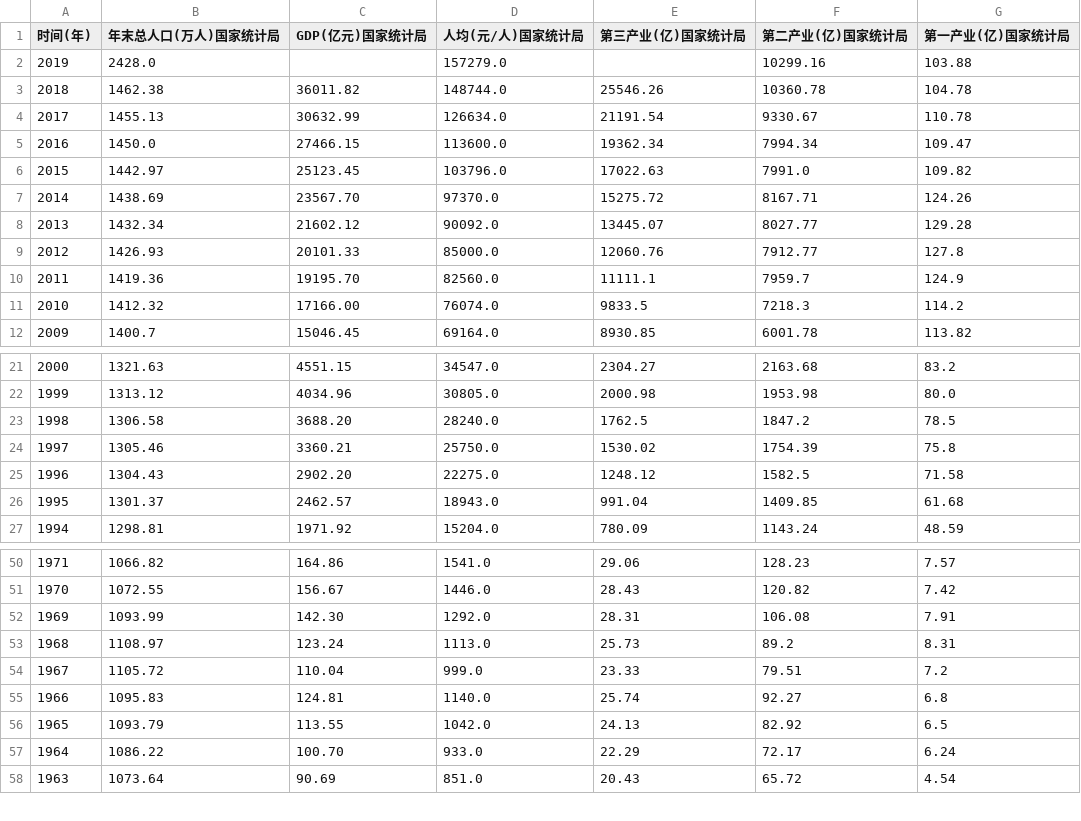
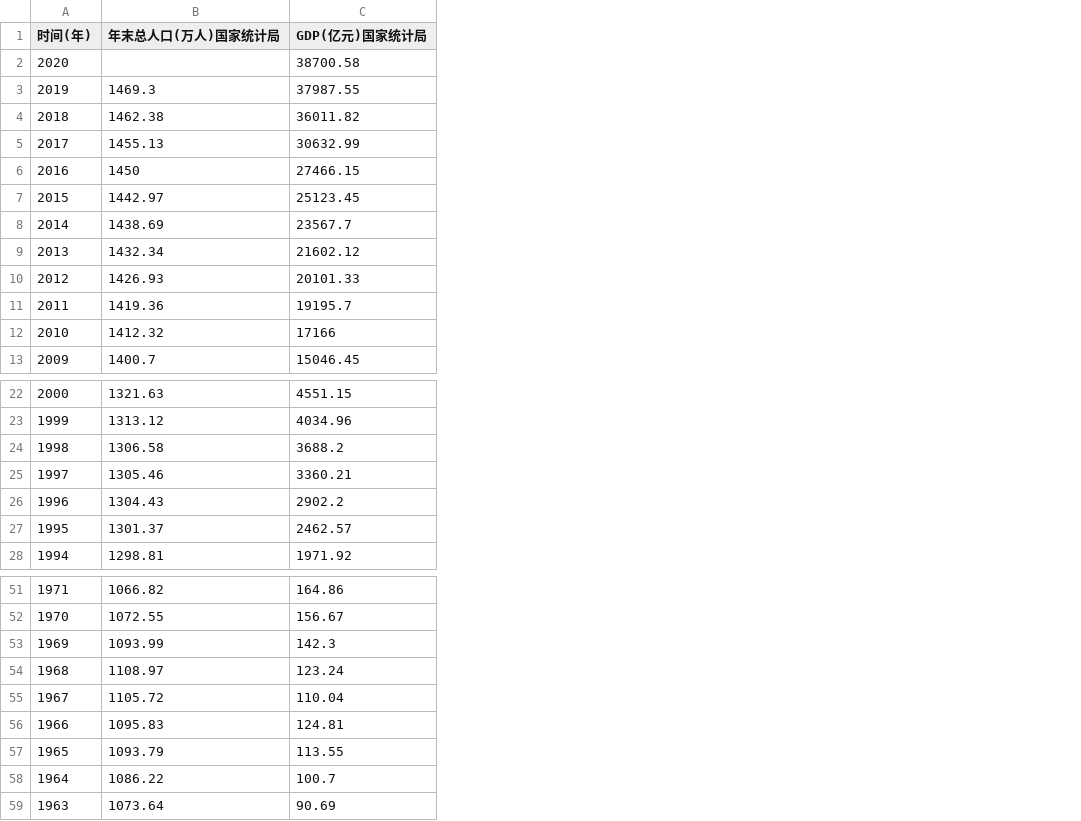
Before and after one commit to longavailable/ydm-population-gdp-db, a CSV file: 上海.csv, drawn as a sheet; only a part is shown, gaps mark what is left out; removed rows and columns are numbered as before the commit, all else as after; the diff covers the shown part only; the diff names each change by its address in the sheet, - before the commit and + after, or states it on an @@ line.

```diff
--- a/上海.csv
+++ b/上海.csv
-column D (人均(元/人)国家统计局), rows 2-12: 157279.0 | 148744.0 | 126634.0 | 113600.0 | 103796.0 | 97370.0 | 90092.0 | 85000.0 | 82560.0 | 76074.0 | 69164.0; rows 21-27: 34547.0 | 30805.0 | 28240.0 | 25750.0 | 22275.0 | 18943.0 | 15204.0; rows 50-58: 1541.0 | 1446.0 | 1292.0 | 1113.0 | 999.0 | 1140.0 | 1042.0 | 933.0 | 851.0
-column E (第三产业(亿)国家统计局), rows 3-12: 25546.26 | 21191.54 | 19362.34 | 17022.63 | 15275.72 | 13445.07 | 12060.76 | 11111.1 | 9833.5 | 8930.85; rows 21-27: 2304.27 | 2000.98 | 1762.5 | 1530.02 | 1248.12 | 991.04 | 780.09; rows 50-58: 29.06 | 28.43 | 28.31 | 25.73 | 23.33 | 25.74 | 24.13 | 22.29 | 20.43
-column F (第二产业(亿)国家统计局), rows 2-12: 10299.16 | 10360.78 | 9330.67 | 7994.34 | 7991.0 | 8167.71 | 8027.77 | 7912.77 | 7959.7 | 7218.3 | 6001.78; rows 21-27: 2163.68 | 1953.98 | 1847.2 | 1754.39 | 1582.5 | 1409.85 | 1143.24; rows 50-58: 128.23 | 120.82 | 106.08 | 89.2 | 79.51 | 92.27 | 82.92 | 72.17 | 65.72
-column G (第一产业(亿)国家统计局), rows 2-12: 103.88 | 104.78 | 110.78 | 109.47 | 109.82 | 124.26 | 129.28 | 127.8 | 124.9 | 114.2 | 113.82; rows 21-27: 83.2 | 80.0 | 78.5 | 75.8 | 71.58 | 61.68 | 48.59; rows 50-58: 7.57 | 7.42 | 7.91 | 8.31 | 7.2 | 6.8 | 6.5 | 6.24 | 4.54
+row 2: 2020 |  | 38700.58
-B3 (年末总人口(万人)国家统计局): 2428.0
+B3 (年末总人口(万人)国家统计局): 1469.3
-C3 (GDP(亿元)国家统计局): (empty)
+C3 (GDP(亿元)国家统计局): 37987.55
-B6 (年末总人口(万人)国家统计局): 1450.0
+B6 (年末总人口(万人)国家统计局): 1450
-C8 (GDP(亿元)国家统计局): 23567.70
+C8 (GDP(亿元)国家统计局): 23567.7
-C11 (GDP(亿元)国家统计局): 19195.70
+C11 (GDP(亿元)国家统计局): 19195.7
-C12 (GDP(亿元)国家统计局): 17166.00
+C12 (GDP(亿元)国家统计局): 17166
-C24 (GDP(亿元)国家统计局): 3688.20
+C24 (GDP(亿元)国家统计局): 3688.2
-C26 (GDP(亿元)国家统计局): 2902.20
+C26 (GDP(亿元)国家统计局): 2902.2
-C53 (GDP(亿元)国家统计局): 142.30
+C53 (GDP(亿元)国家统计局): 142.3
-C58 (GDP(亿元)国家统计局): 100.70
+C58 (GDP(亿元)国家统计局): 100.7
```
Also changed, not shown: 3 edited cells elsewhere in this file, 合肥.csv, 安庆.csv, 23 other files.
